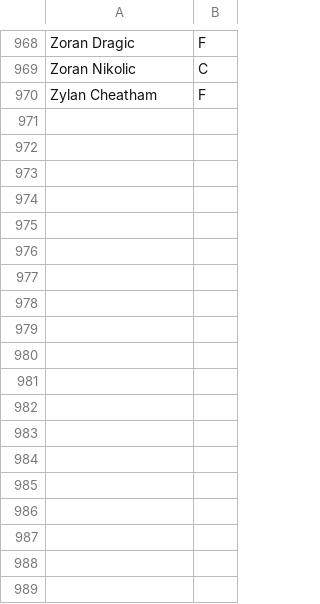
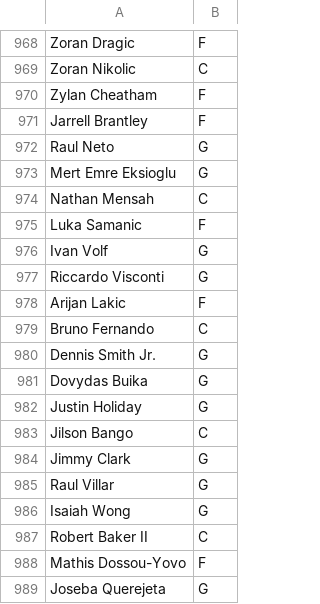
Before and after one commit to sotiristiga/euroleague, a CSV file: PlayersPositions.csv, drawn as a sheet; only a part is shown, gaps mark what is left out; the diff names each change by its address in the sheet, - before the commit and + after, or states it on an @@ line.

Commit message:
Add files via upload

```diff
--- a/PlayersPositions.csv
+++ b/PlayersPositions.csv
+row 971: Jarrell Brantley | F
+row 972: Raul Neto | G
+row 973: Mert Emre Eksioglu | G
+row 974: Nathan Mensah | C
+row 975: Luka Samanic | F
+row 976: Ivan Volf | G
+row 977: Riccardo Visconti | G
+row 978: Arijan Lakic | F
+row 979: Bruno Fernando | C
+row 980: Dennis Smith Jr. | G
+row 981: Dovydas Buika | G
+row 982: Justin Holiday | G
+row 983: Jilson Bango | C
+row 984: Jimmy Clark | G
+row 985: Raul Villar | G
+row 986: Isaiah Wong | G
+row 987: Robert Baker II | C
+row 988: Mathis Dossou-Yovo | F
+row 989: Joseba Querejeta | G
```
